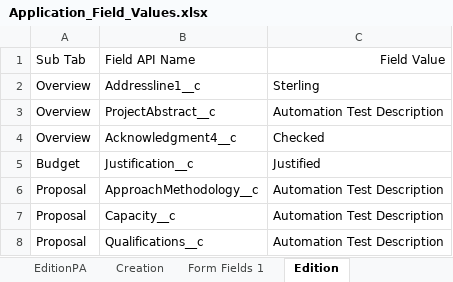
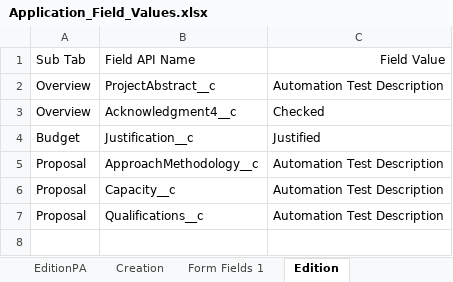
Before and after one commit to VaibhavChandratre-REISys/govgrants-product-automation, an Excel workbook: src/main/resources/Application_Field_Values.xlsx, sheet Edition, drawn as a sheet; values as stored, in another font and other column widths than the file's, no borders; the diff names each change by its address in the sheet, - before the commit and + after, or states it on an @@ line.

```diff
--- a/src/main/resources/Application_Field_Values.xlsx (sheet Edition)
+++ b/src/main/resources/Application_Field_Values.xlsx (sheet Edition)
-row 2: Overview | Addressline1__c | Sterling
```
Also changed, not shown: src/main/resources/Award_Field_Values.xlsx, 4 other files.
